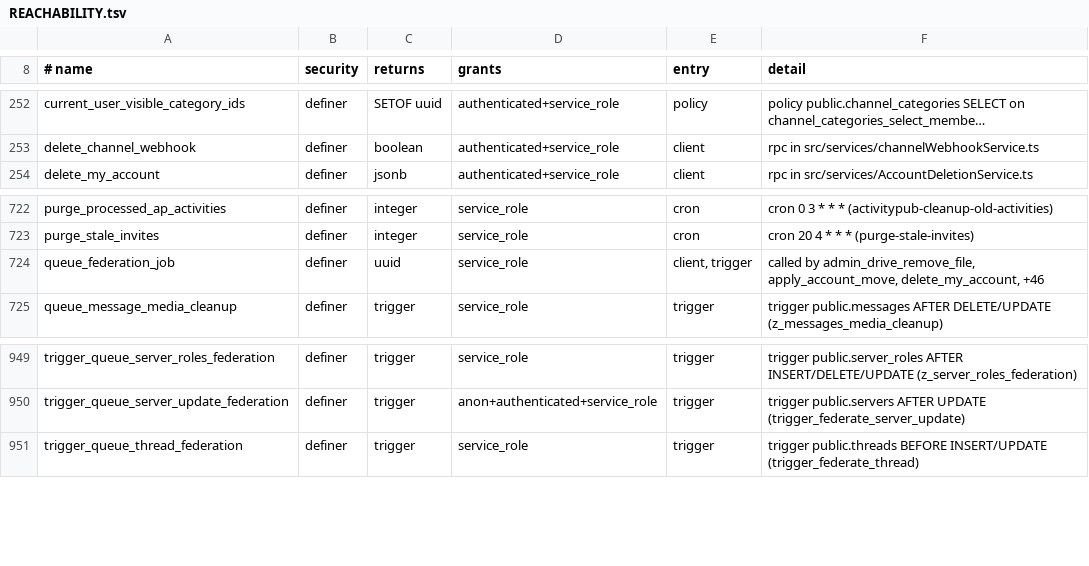
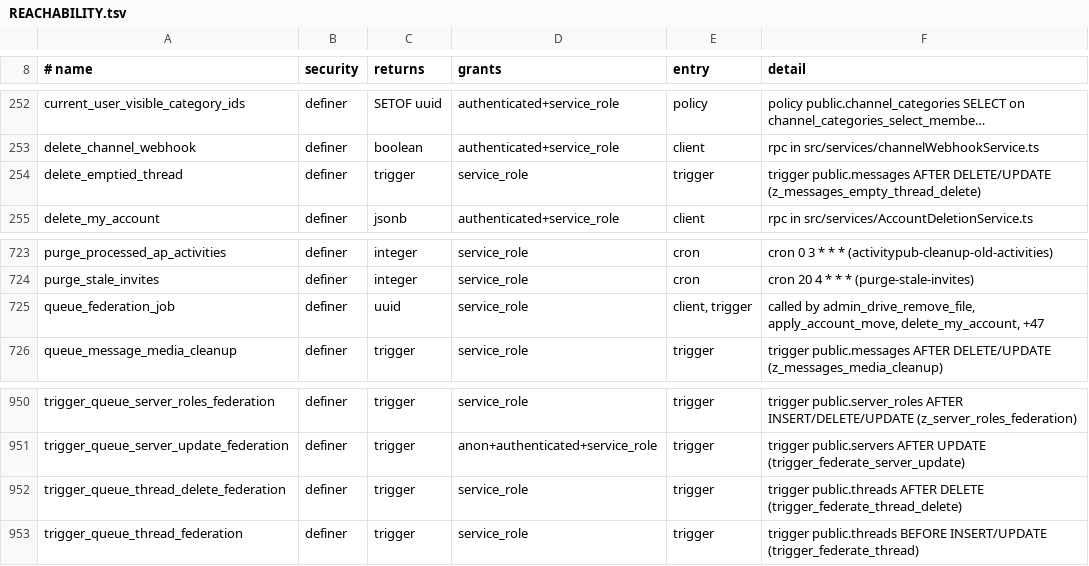
Before and after one commit to y4my4my4m/harmony, a TSV file: db_schema/REACHABILITY.tsv, drawn as a sheet; only a part is shown, gaps mark what is left out; long unchanged cells end in …; addresses are those after the commit; the diff names each change by its address in the sheet, - before the commit and + after, or states it on an @@ line.

Commit message:
feat(threads): a thread whose last message is deleted is deleted
After a soft or hard message delete, a trigger deletes the thread when no live non-system reply is left and its starter is not live, through the manual delete path (thread:delete broadcast); copies of remote-hosted servers wait for the host. Thread deletes federate as the Group's Delete{ChatThread}. The open thread view returns to its channel when its thread goes (20261106200001).

```diff
--- a/db_schema/REACHABILITY.tsv
+++ b/db_schema/REACHABILITY.tsv
+row 254: delete_emptied_thread | definer | trigger | service_role | trigger | trigger public.messages AFTER DELETE/UPDATE (z_messages_empty_thread_delete)
-F725 (detail): …apply_account_move, delete_my_account, +46
+F725 (detail): …apply_account_move, delete_my_account, +47
+row 952: trigger_queue_thread_delete_federation | definer | trigger | service_role | trigger | trigger public.threads AFTER DELETE (trigger_federate_thread_delete)
```
Also changed, not shown: db_schema/SURFACE.tsv, 23 other files.
